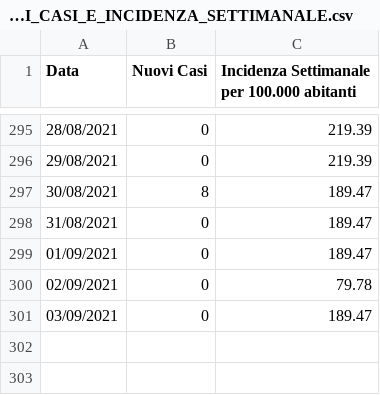
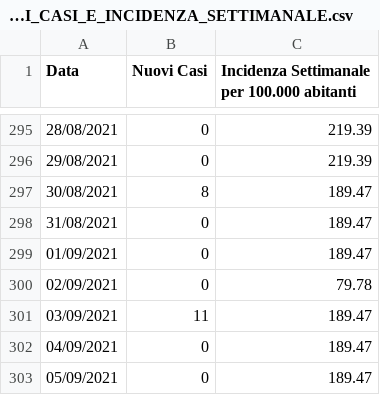
Before and after one commit to francescopoliti/CITTANOVA-COVID-19, a CSV file: NUOVI_CASI_E_INCIDENZA_SETTIMANALE.csv, drawn as a sheet; only a part is shown, gaps mark what is left out.

```diff
--- a/NUOVI_CASI_E_INCIDENZA_SETTIMANALE.csv
+++ b/NUOVI_CASI_E_INCIDENZA_SETTIMANALE.csv
@@ -300,2 +300,4 @@ Data,Nuovi Casi,Incidenza Settimanale per 100.000 abitanti
 02/09/2021,0,79.78
-03/09/2021,0,189.47
+03/09/2021,11,189.47
+04/09/2021,0,189.47
+05/09/2021,0,189.47
```
Also changed, not shown: 2 other files.
